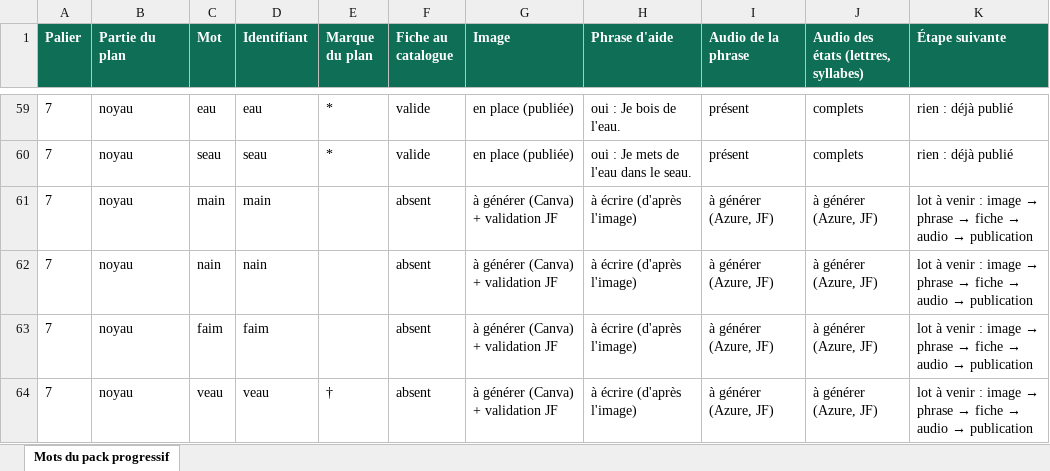
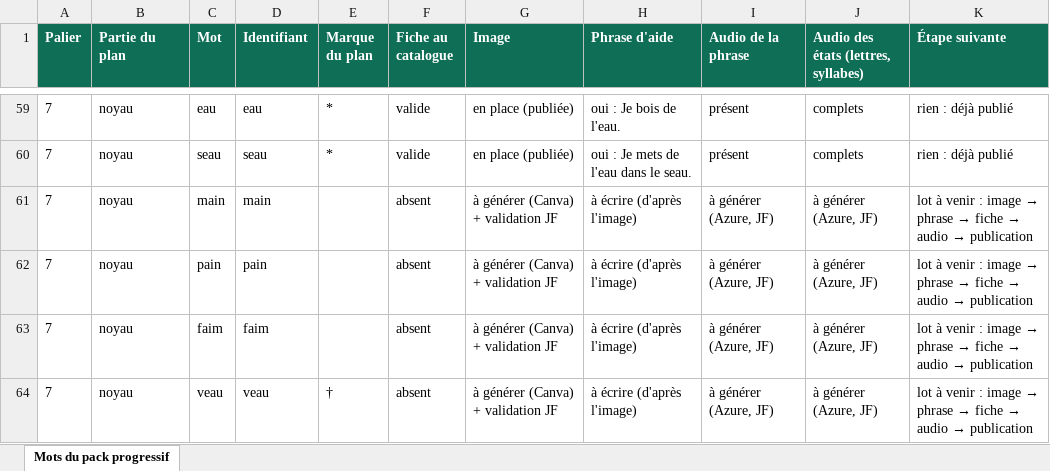
Before and after one commit to jfb4plai/PhonoActif, an Excel workbook: docs/plan-ajouts-pack-progressif.xlsx, sheet Mots du pack progressif, drawn as a sheet; only a part is shown, gaps mark what is left out; values as stored, in another font and other column widths than the file's, no borders; the diff names each change by its address in the sheet, - before the commit and + after, or states it on an @@ line.

```diff
--- a/docs/plan-ajouts-pack-progressif.xlsx (sheet Mots du pack progressif)
+++ b/docs/plan-ajouts-pack-progressif.xlsx (sheet Mots du pack progressif)
-C62 (Mot): nain
+C62 (Mot): pain
-D62 (Identifiant): nain
+D62 (Identifiant): pain
```
Also changed, not shown: 48 other files.
